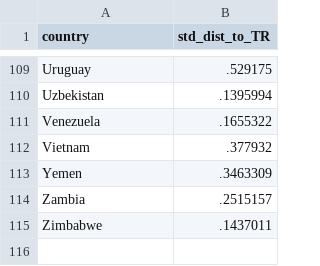
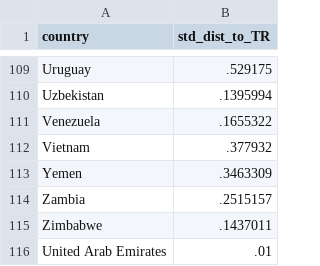
Before and after one commit to pp33pant/turkish_arcs, a CSV file: distance_to_tr_2024Nov_simple.csv, drawn as a sheet; only a part is shown, gaps mark what is left out; the diff names each change by its address in the sheet, - before the commit and + after, or states it on an @@ line.

```diff
--- a/distance_to_tr_2024Nov_simple.csv
+++ b/distance_to_tr_2024Nov_simple.csv
+row 116: United Arab Emirates | .01
```
Also changed, not shown: 2 other files.
